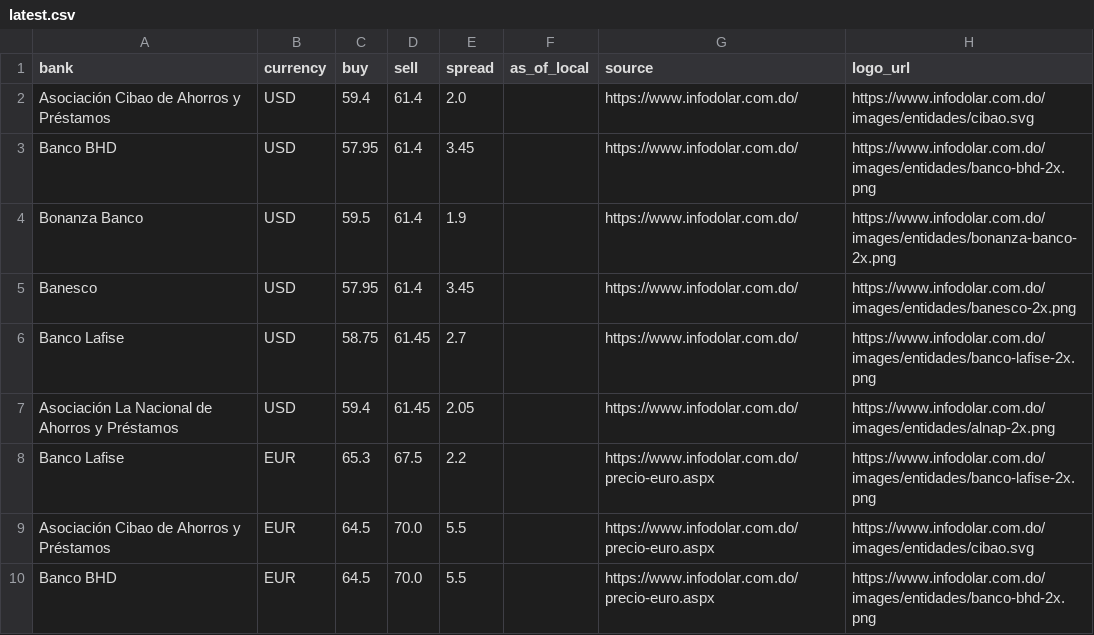
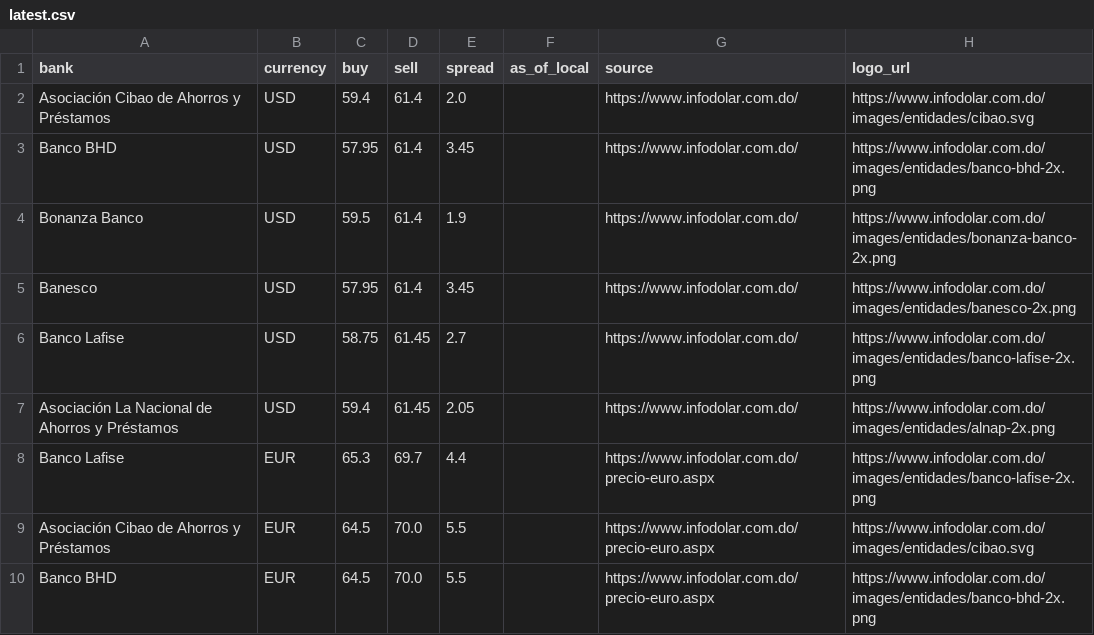
Before and after one commit to Rodyd137/infodolareuro, a CSV file: data/latest.csv, drawn as a sheet; only a part is shown.

```diff
--- a/data/latest.csv
+++ b/data/latest.csv
@@ -7,3 +7,3 @@ Banco Lafise,USD,58.75,61.45,2.7,,https://www.infodolar.com.do/,https://www.info
 Asociación La Nacional de Ahorros y Préstamos,USD,59.4,61.45,2.05,,https://www.infodolar.com.do/,https://www.infodolar.com.do/images/entidades/alnap-2x.png
-Banco Lafise,EUR,65.3,67.5,2.2,,https://www.infodolar.com.do/precio-euro.aspx,https://www.infodolar.com.do/images/entidades/banco-lafise-2x.png
+Banco Lafise,EUR,65.3,69.7,4.4,,https://www.infodolar.com.do/precio-euro.aspx,https://www.infodolar.com.do/images/entidades/banco-lafise-2x.png
 Asociación Cibao de Ahorros y Préstamos,EUR,64.5,70.0,5.5,,https://www.infodolar.com.do/precio-euro.aspx,https://www.infodolar.com.do/images/entidades/cibao.svg
```
Also changed, not shown: 2 other files.
